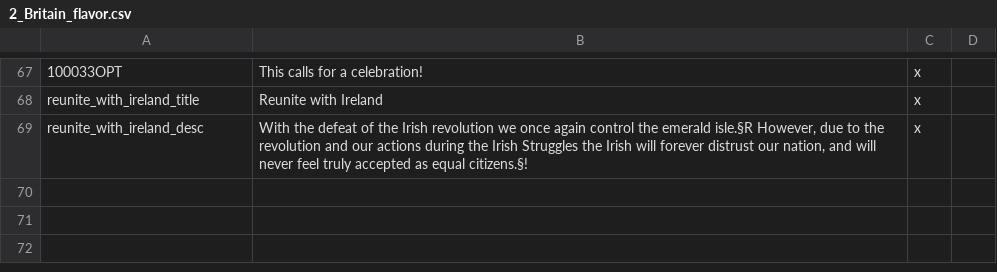
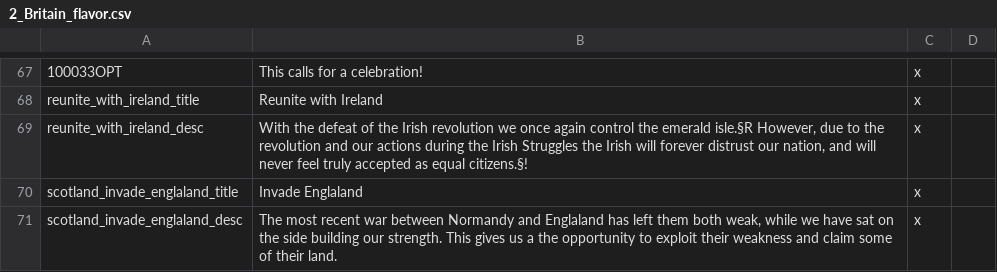
Before and after one commit to Rainbow-Goat/Fall-of-Genghis, a CSV file: Fall of Genghis/localisation/2_Britain_flavor.csv, drawn as a sheet; only a part is shown, gaps mark what is left out.

```diff
--- a/Fall of Genghis/localisation/2_Britain_flavor.csv
+++ b/Fall of Genghis/localisation/2_Britain_flavor.csv
@@ -69 +69,3 @@ reunite_with_ireland_title;Reunite with Ireland;x;
 reunite_with_ireland_desc;With the defeat of the Irish revolution we once again control the emerald isle.§R However, due to the revolution and our actions during the Irish Struggles the Irish will forever distrust our nation, and will never feel truly accepted as equal citizens.§!;x;
+scotland_invade_englaland_title;Invade Englaland;x;
+scotland_invade_englaland_desc;The most recent war between Normandy and Englaland has left them both weak, while we have sat on the side building our strength. This gives us a the opportunity to exploit their weakness and claim some of their land.;x;
```
Also changed, not shown: Fall of Genghis/localisation/1_Germany_tags.csv, Fall of Genghis/localisation/2_Teuton_flavor.csv, 21 other files.
